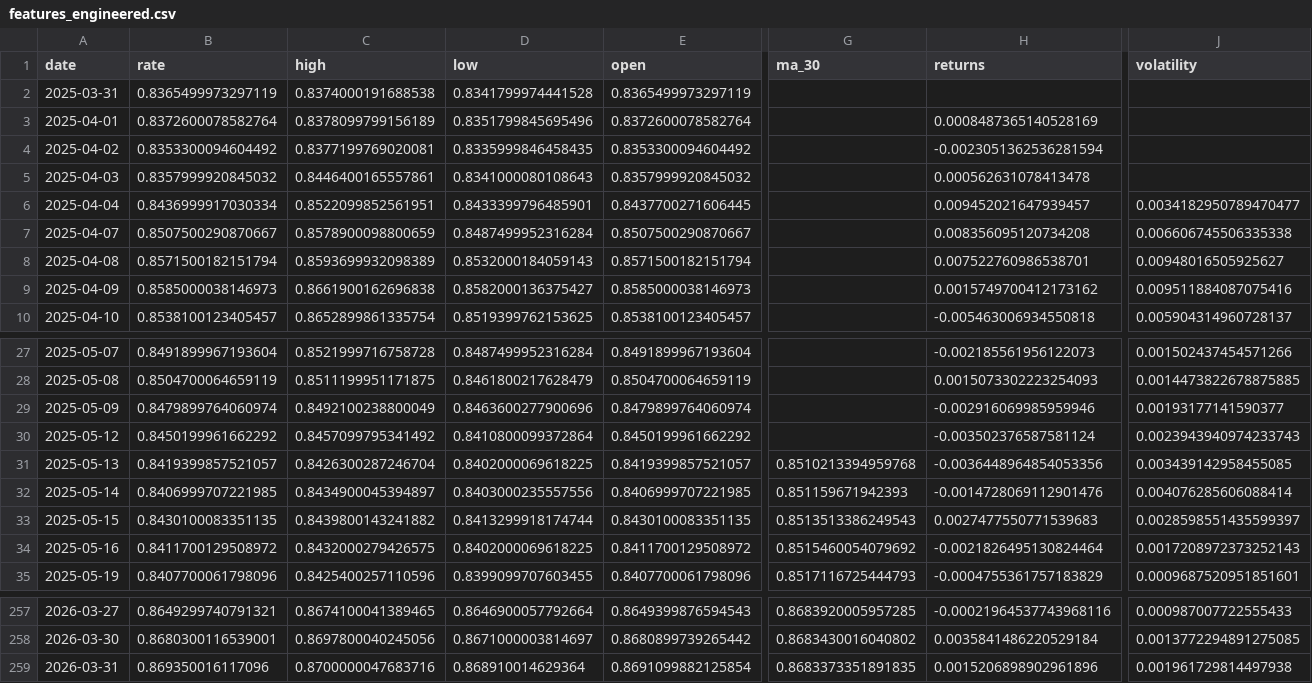
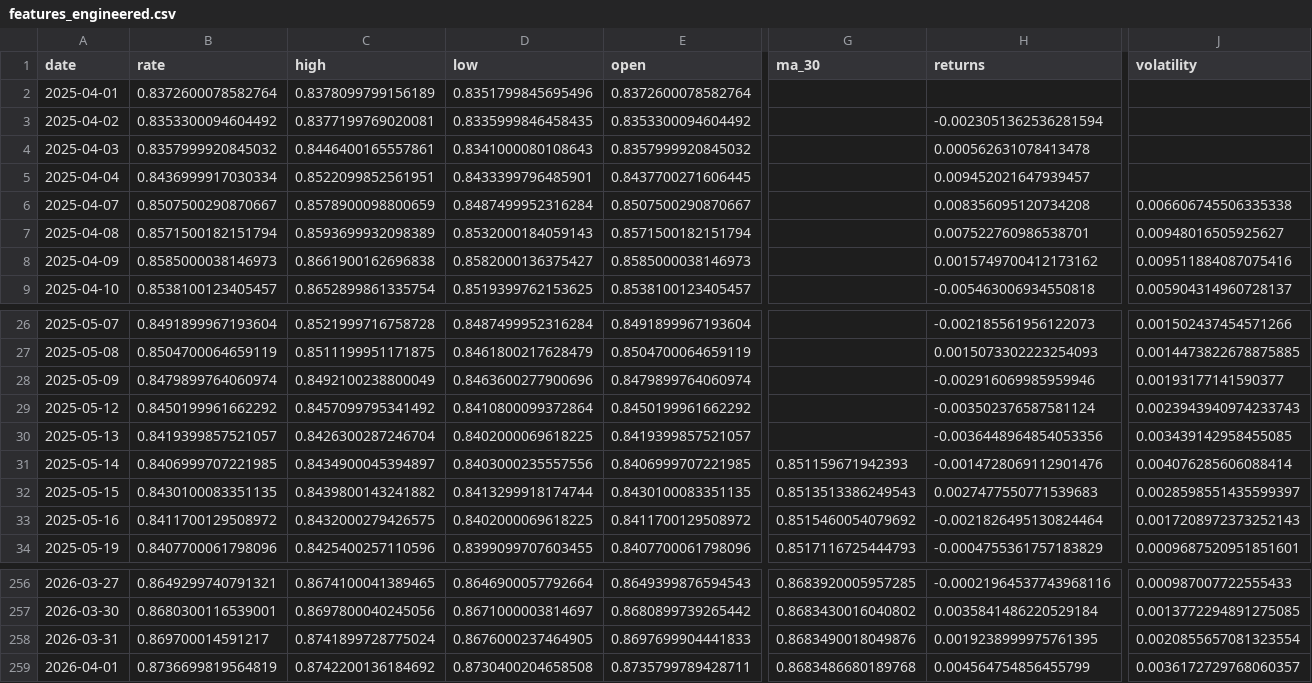
Before and after one commit to sha2w2/whatstherate, a CSV file: data/processed/features_engineered.csv, drawn as a sheet; only a part is shown, gaps mark what is left out; removed rows and columns are numbered as before the commit, all else as after; rows hold the shown columns only; the diff covers the shown part only; the diff names each change by its address in the sheet, - before the commit and + after, or states it on an @@ line.

```diff
--- a/data/processed/features_engineered.csv
+++ b/data/processed/features_engineered.csv
-row 2: 2025-03-31 | 0.8365499973297119 | 0.8374000191688538 | 0.8341799974441528 | 0.8365499973297119
-H2 (returns): 0.0008487365140528169
+H2 (returns): (empty)
-J5 (volatility): 0.0034182950789470477
+J5 (volatility): (empty)
-G30 (ma_30): 0.8510213394959768
+G30 (ma_30): (empty)
-B258 (rate): 0.869350016117096
+B258 (rate): 0.869700014591217
-C258 (high): 0.8700000047683716
+C258 (high): 0.8741899728775024
-D258 (low): 0.868910014629364
+D258 (low): 0.8676000237464905
-E258 (open): 0.8691099882125854
+E258 (open): 0.8697699904441833
-G258 (ma_30): 0.8683373351891835
+G258 (ma_30): 0.8683490018049876
-H258 (returns): 0.0015206898902961896
+H258 (returns): 0.0019238999975761395
-J258 (volatility): 0.001961729814497938
+J258 (volatility): 0.0020855657081323554
+row 259: 2026-04-01 | 0.8736699819564819 | 0.8742200136184692 | 0.8730400204658508 | 0.8735799789428711 | 0.8683486680189768 | 0.004564754856455799 | 0.0036172729768060357
```
Also changed, not shown: 1 edited cell elsewhere in this file, 1 other file.
